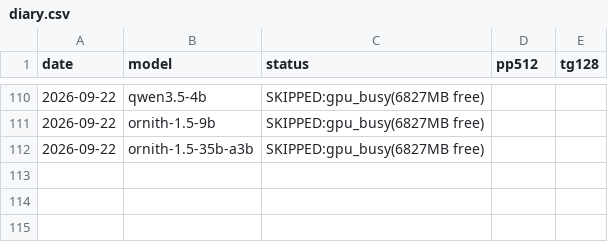
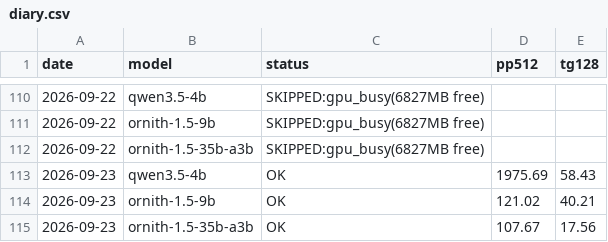
Before and after one commit to insomniac-asif/lab-notes, a CSV file: bench/diary.csv, drawn as a sheet; only a part is shown, gaps mark what is left out; the diff names each change by its address in the sheet, - before the commit and + after, or states it on an @@ line.

Commit message:
bench diary 2026-09-23

```diff
--- a/bench/diary.csv
+++ b/bench/diary.csv
+row 113: 2026-09-23 | qwen3.5-4b | OK | 1975.69 | 58.43
+row 114: 2026-09-23 | ornith-1.5-9b | OK | 121.02 | 40.21
+row 115: 2026-09-23 | ornith-1.5-35b-a3b | OK | 107.67 | 17.56
```
Also changed, not shown: 1 other file.
